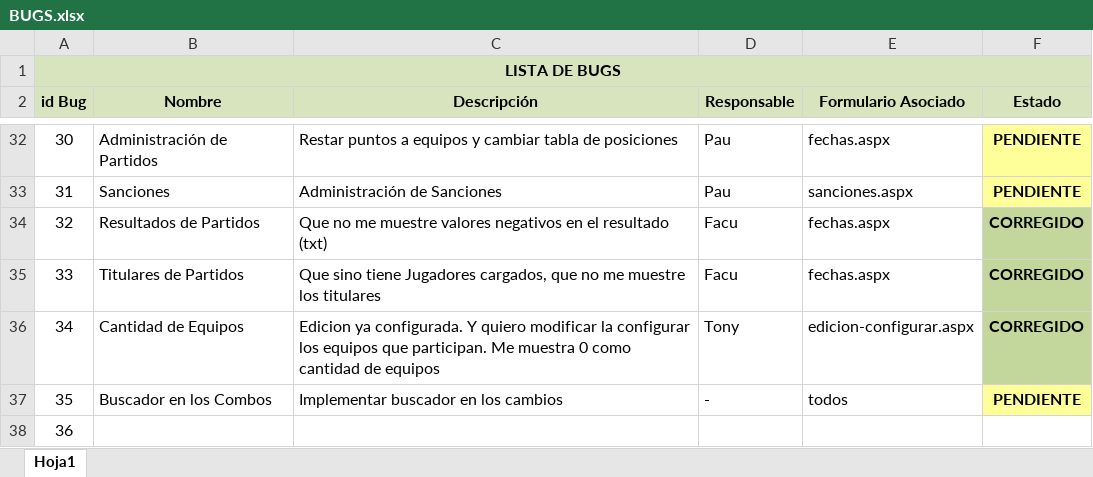
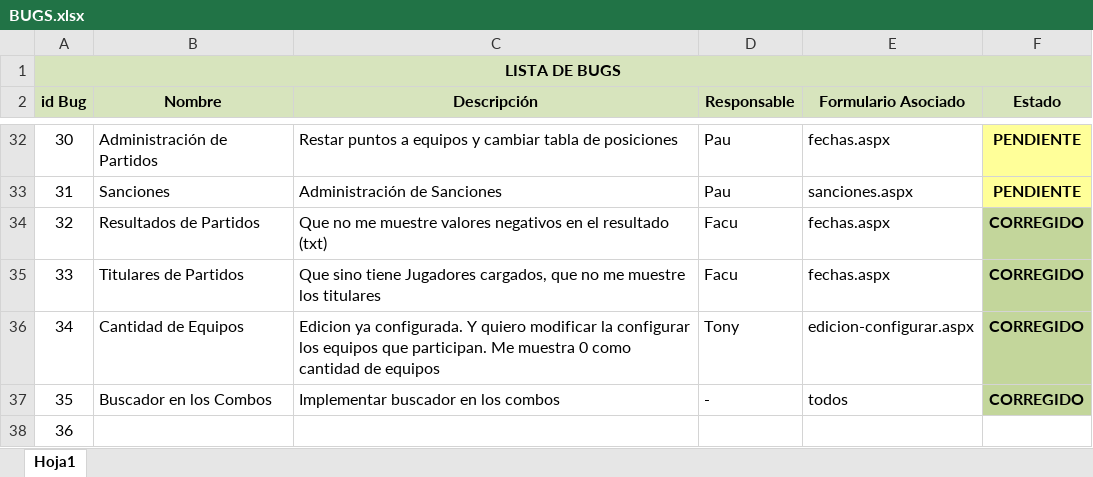
Before and after one commit to fallemand/quegolazo, an Excel workbook: Documentacion/Testing/BUGS.xlsx, sheet Hoja1, drawn as a sheet; only a part is shown, gaps mark what is left out; values as stored, in another font and other column widths than the file's, no borders; the diff names each change by its address in the sheet, - before the commit and + after, or states it on an @@ line.

Commit message:
- Actualización de BUGS.xlsx

```diff
--- a/Documentacion/Testing/BUGS.xlsx (sheet Hoja1)
+++ b/Documentacion/Testing/BUGS.xlsx (sheet Hoja1)
-C37 (Descripción): Implementar buscador en los cambios
+C37 (Descripción): Implementar buscador en los combos
-F37 (Estado): PENDIENTE
+F37 (Estado): CORREGIDO
-F37 fill: #FFFF99
+F37 fill: #C3D69B
```
